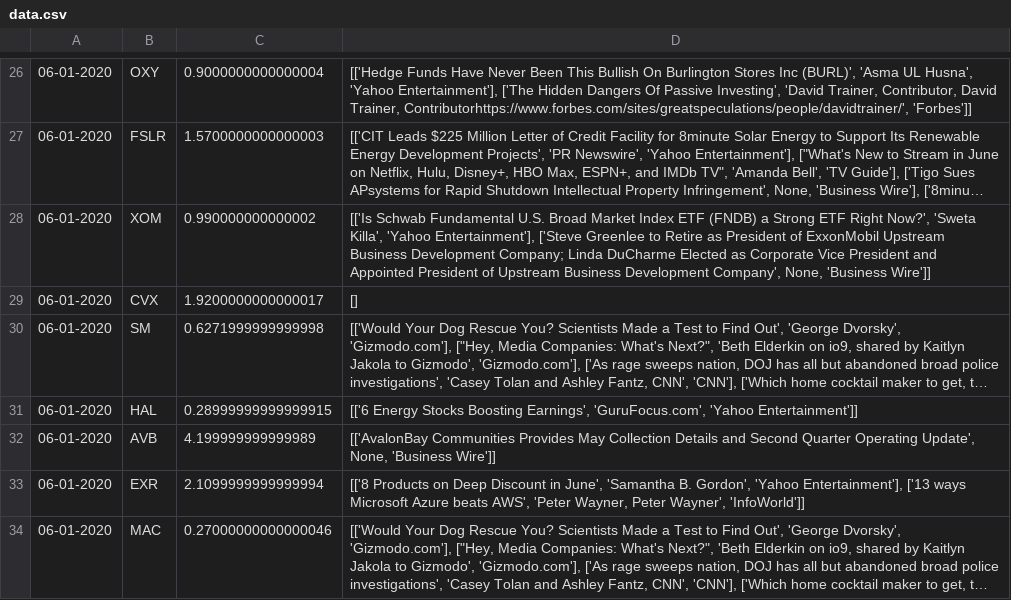
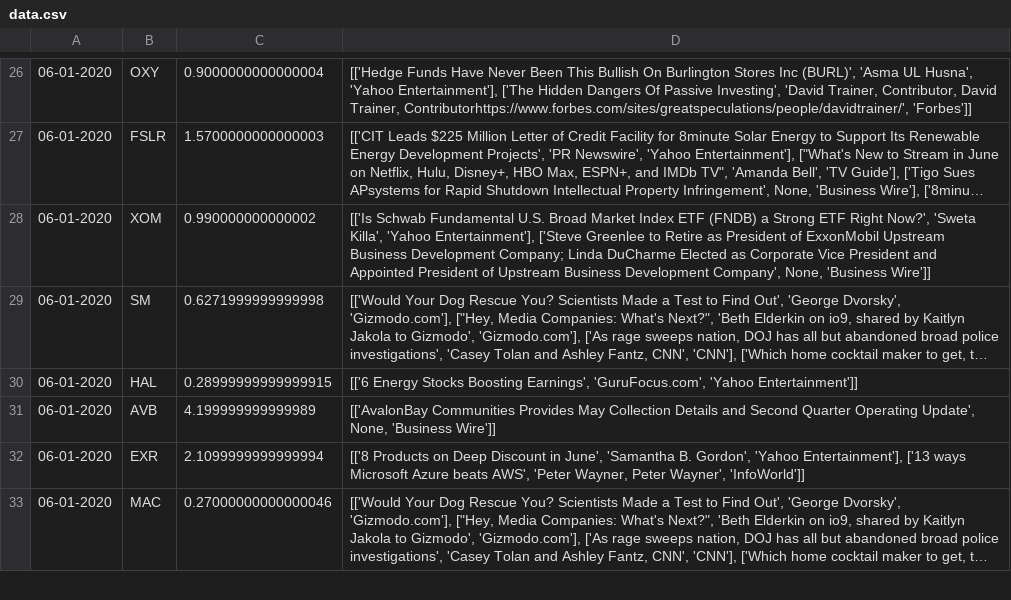
Before and after one commit to ntohq/stock-headline-data-set, a CSV file: data.csv, drawn as a sheet; only a part is shown, gaps mark what is left out; long unchanged cells end in …; the diff names each change by its address in the sheet, - before the commit and + after, or states it on an @@ line.

Commit message:
Update data.csv

```diff
--- a/data.csv
+++ b/data.csv
-row 29: 06-01-2020 | CVX | 1.9200000000000017 | []
```
